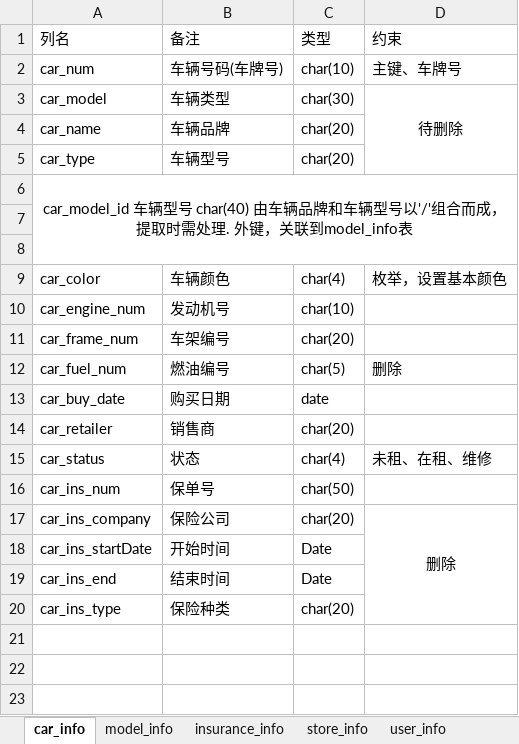
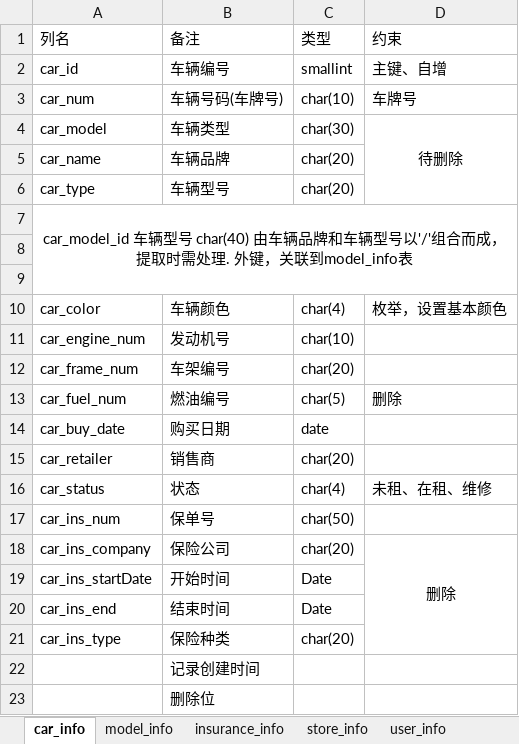
Before and after one commit to YunPengZ/RentMe, an Excel workbook: 实验文档/基本表2.0.xlsx, sheet car_info, drawn as a sheet; values as stored, in another font and other column widths than the file's, no borders; addresses are those after the commit; the diff names each change by its address in the sheet, - before the commit and + after, or states it on an @@ line.

```diff
--- a/实验文档/基本表2.0.xlsx (sheet car_info)
+++ b/实验文档/基本表2.0.xlsx (sheet car_info)
+row 2: car_id | 车辆编号 | smallint | 主键、自增
-D3 (约束): 主键、车牌号
+D3 (约束): 车牌号
+row 22:  | 记录创建时间
+row 23:  | 删除位
```
Also changed, not shown: sheet rent_order, sheet relet_record, sheet admin_info, sheet user_info, sheet model_info, sheet driving_license, 2 more sheets, 12 other files.
